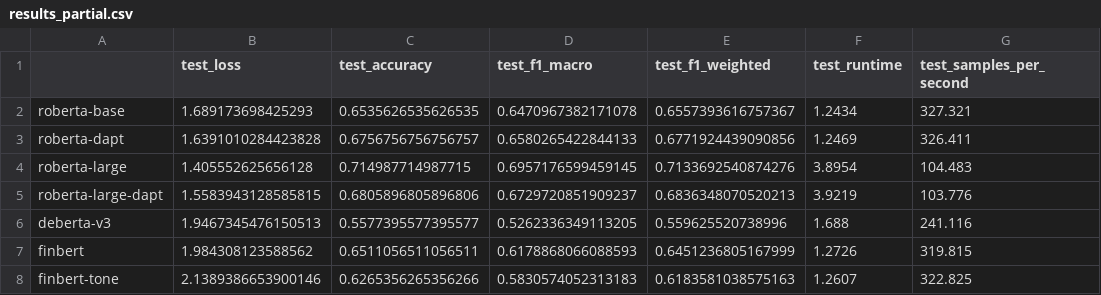
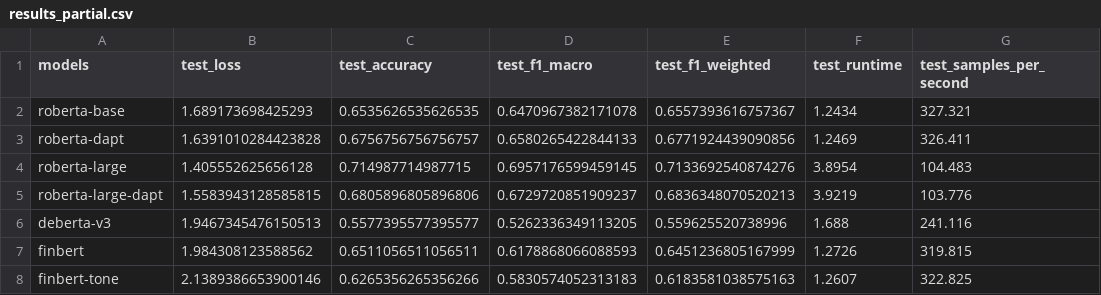
Before and after one commit to LorenzoAlessandro/BdF-Project, a CSV file: results/results_partial.csv, drawn as a sheet; only a part is shown; the diff names each change by its address in the sheet, - before the commit and + after, or states it on an @@ line.

```diff
--- a/results/results_partial.csv
+++ b/results/results_partial.csv
-A1: (empty)
+A1: models
```
Also changed, not shown: 9 other files.
